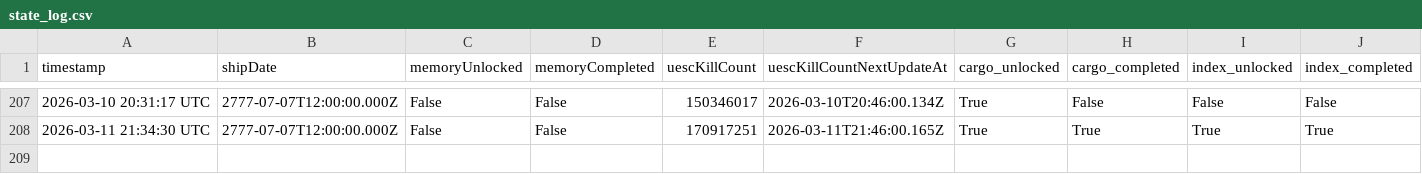
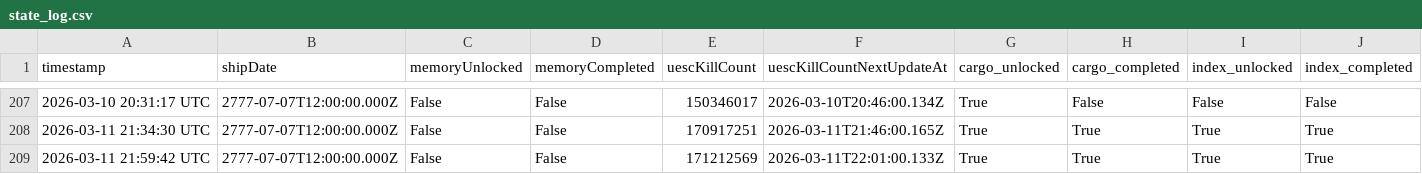
Before and after one commit to breachers-of-tomorrow/breacher-net, a CSV file: state_log.csv, drawn as a sheet; only a part is shown, gaps mark what is left out; rows hold the shown columns only; the diff names each change by its address in the sheet, - before the commit and + after, or states it on an @@ line.

```diff
--- a/state_log.csv
+++ b/state_log.csv
+row 209: 2026-03-11 21:59:42 UTC | 2777-07-07T12:00:00.000Z | False | False | 171212569 | 2026-03-11T22:01:00.133Z | True | True | True | True
```
Also changed, not shown: stabilization_log.csv, 1 other file.
